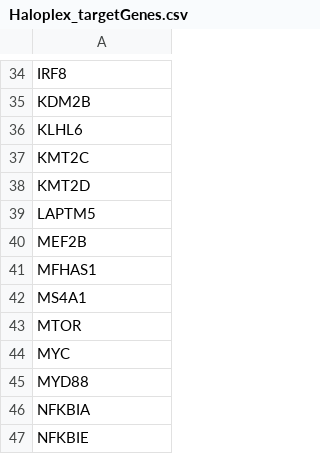
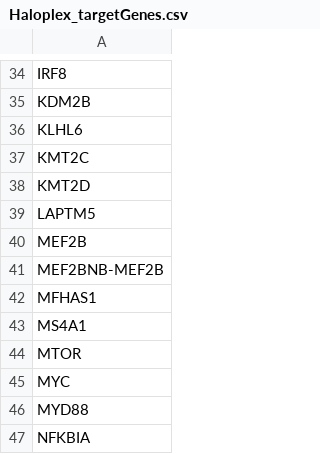
Before and after one commit to jst43/MQD_Scripts, a CSV file: Haloplex/Dependent_Files/Haloplex_targetGenes.csv, drawn as a sheet; only a part is shown, gaps mark what is left out; the shorter side is filled out with more unchanged rows; the diff names each change by its address in the sheet, - before the commit and + after, or states it on an @@ line.

Commit message:
Added extra target gene

```diff
--- a/Haloplex/Dependent_Files/Haloplex_targetGenes.csv
+++ b/Haloplex/Dependent_Files/Haloplex_targetGenes.csv
+row 41: MEF2BNB-MEF2B
```
